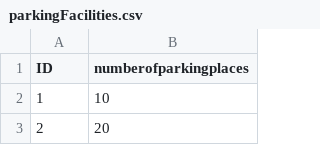
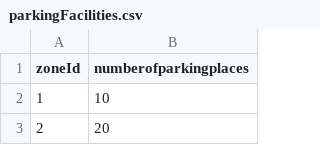
Before and after one commit to kit-ifv/mobitopp, a CSV file: example/data/ipu/leopoldshafen/zoneproperties/parkingFacilities.csv, drawn as a sheet; only a part is shown.

Commit message:
Rename column with zone id

```diff
--- a/example/data/ipu/leopoldshafen/zoneproperties/parkingFacilities.csv
+++ b/example/data/ipu/leopoldshafen/zoneproperties/parkingFacilities.csv
@@ -1,2 +1,2 @@
-"ID";"numberofparkingplaces"
+"zoneId";"numberofparkingplaces"
 1;10
```
Also changed, not shown: example/data/ipu/leopoldshafen/leopoldshafen-Demography.csv, example/data/ipu/leopoldshafen/zoneproperties/attractivities.csv, 14 other files.
